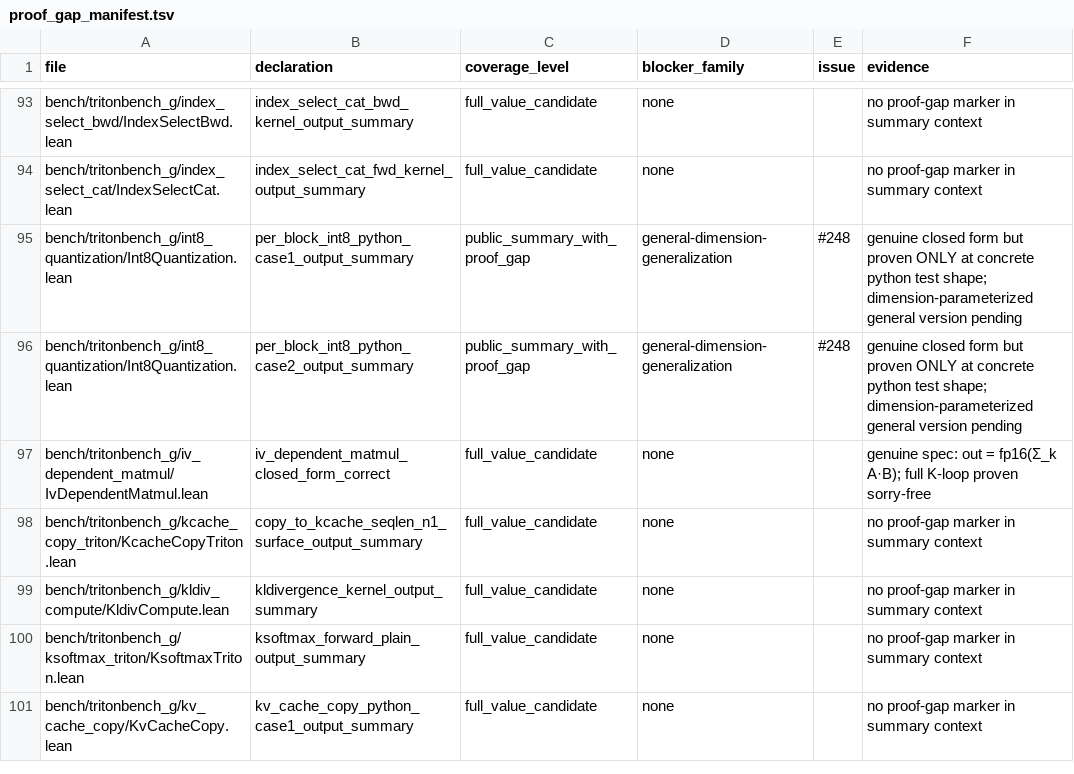
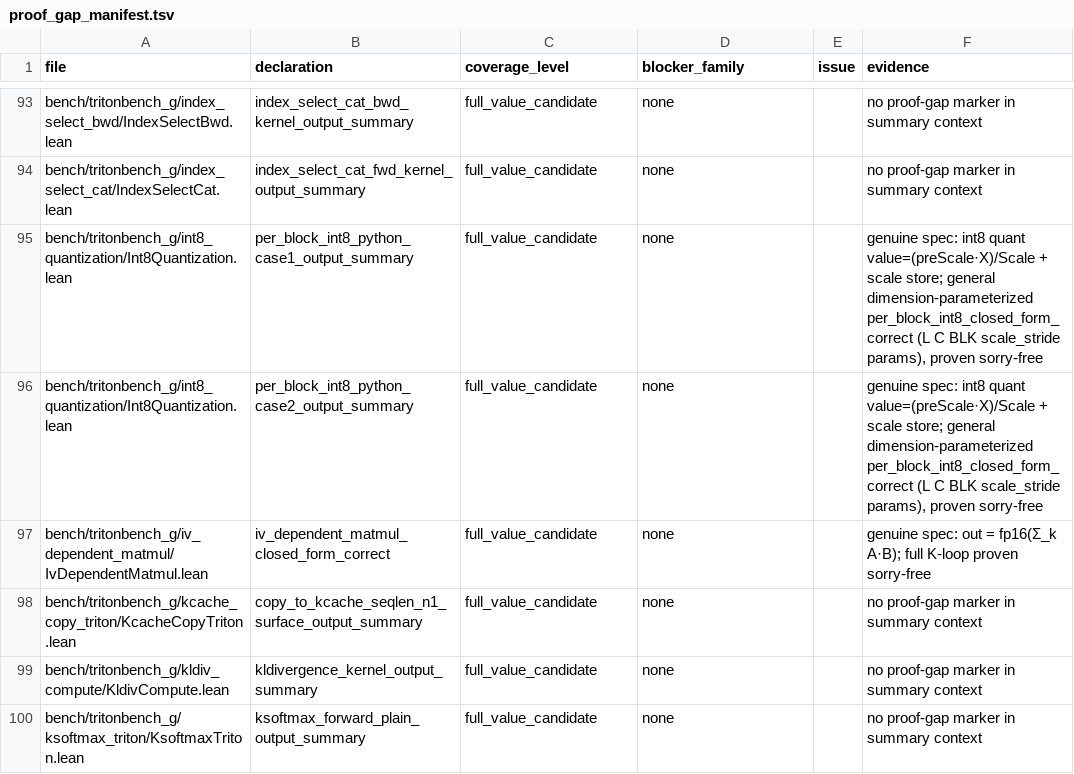
Before and after one commit to Lizn-zn/VeriTile, a TSV file: bench/tritonbench_g/proof_gap_manifest.tsv, drawn as a sheet; only a part is shown, gaps mark what is left out; the shorter side is filled out with more unchanged rows.

```diff
--- a/bench/tritonbench_g/proof_gap_manifest.tsv
+++ b/bench/tritonbench_g/proof_gap_manifest.tsv
@@ -94,4 +94,4 @@ bench/tritonbench_g/index_select_bwd/IndexSelectBwd.lean	index_select_cat_bwd_ke
 bench/tritonbench_g/index_select_cat/IndexSelectCat.lean	index_select_cat_fwd_kernel_output_summary	full_value_candidate	none		no proof-gap marker in summary context
-bench/tritonbench_g/int8_quantization/Int8Quantization.lean	per_block_int8_python_case1_output_summary	public_summary_with_proof_gap	general-dimension-generalization	#248	genuine closed form but proven ONLY at concrete python test shape; dimension-parameterized general version pending
-bench/tritonbench_g/int8_quantization/Int8Quantization.lean	per_block_int8_python_case2_output_summary	public_summary_with_proof_gap	general-dimension-generalization	#248	genuine closed form but proven ONLY at concrete python test shape; dimension-parameterized general version pending
+bench/tritonbench_g/int8_quantization/Int8Quantization.lean	per_block_int8_python_case1_output_summary	full_value_candidate	none		genuine spec: int8 quant value=(preScale·X)/Scale + scale store; general dimension-parameterized per_block_int8_closed_form_correct (L C BLK scale_stride params), proven sorry-free
+bench/tritonbench_g/int8_quantization/Int8Quantization.lean	per_block_int8_python_case2_output_summary	full_value_candidate	none		genuine spec: int8 quant value=(preScale·X)/Scale + scale store; general dimension-parameterized per_block_int8_closed_form_correct (L C BLK scale_stride params), proven sorry-free
 bench/tritonbench_g/iv_dependent_matmul/IvDependentMatmul.lean	iv_dependent_matmul_closed_form_correct	full_value_candidate	none		genuine spec: out = fp16(Σ_k A·B); full K-loop proven sorry-free
```
Also changed, not shown: 1 other file.
